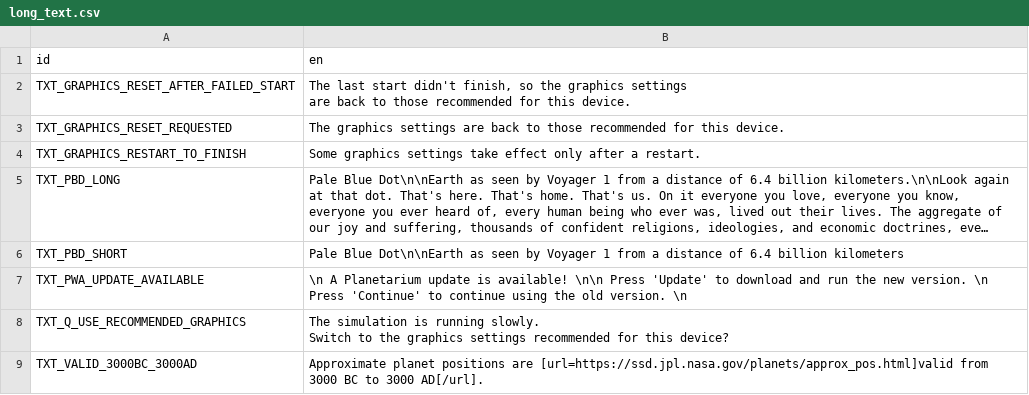
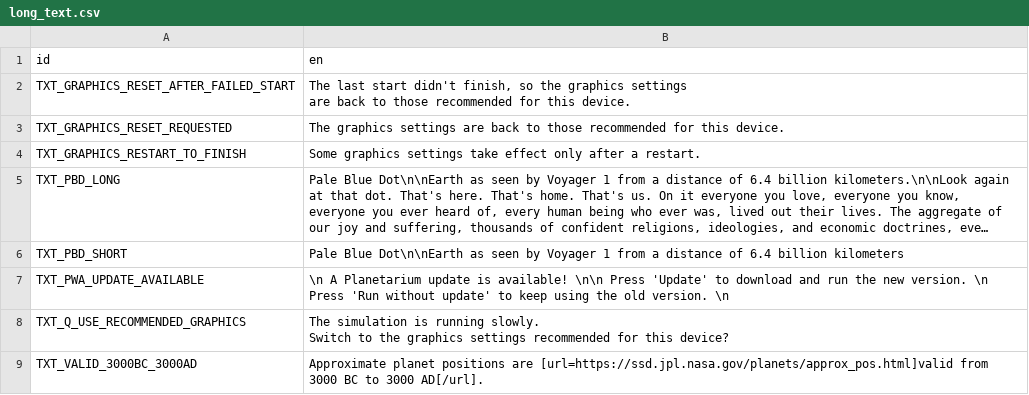
Before and after one commit to ivoyager/ivoyager_core, a CSV file: text/long_text.csv, drawn as a sheet; long unchanged cells end in …; the diff names each change by its address in the sheet, - before the commit and + after, or states it on an @@ line.

```diff
--- a/text/long_text.csv
+++ b/text/long_text.csv
-B7 (en): …\n Press 'Continue' to continue using the…
+B7 (en): …\n Press 'Run without update' to keep using the…
```
Also changed, not shown: 1 other file.
